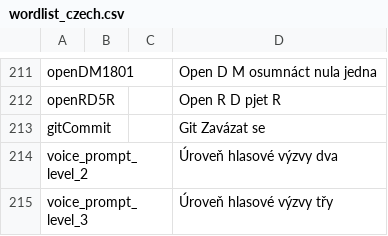
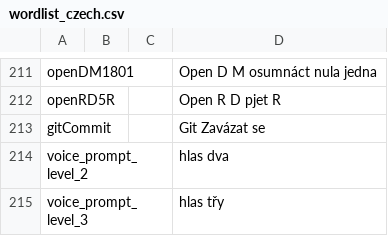
Before and after one commit to vk7js/voice-prompts, a CSV file: languages/czech/wordlist_czech.csv, drawn as a sheet; only a part is shown, gaps mark what is left out.

Commit message:
Update wordlist_czech.csv
Update Czech corections.

```diff
--- a/languages/czech/wordlist_czech.csv
+++ b/languages/czech/wordlist_czech.csv
@@ -213,3 +213,3 @@ openRD5R,,,Open R D pjet R
 gitCommit,,,Git Zavázat se
-voice_prompt_level_2,,,Úroveň hlasové výzvy dva
-voice_prompt_level_3,,,Úroveň hlasové výzvy třy
+voice_prompt_level_2,,,hlas dva
+voice_prompt_level_3,,,hlas třy
```
